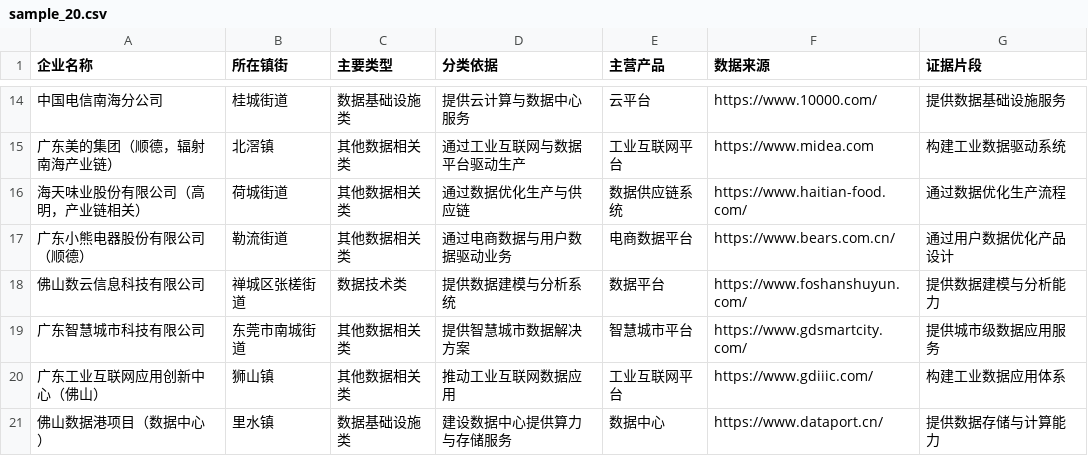
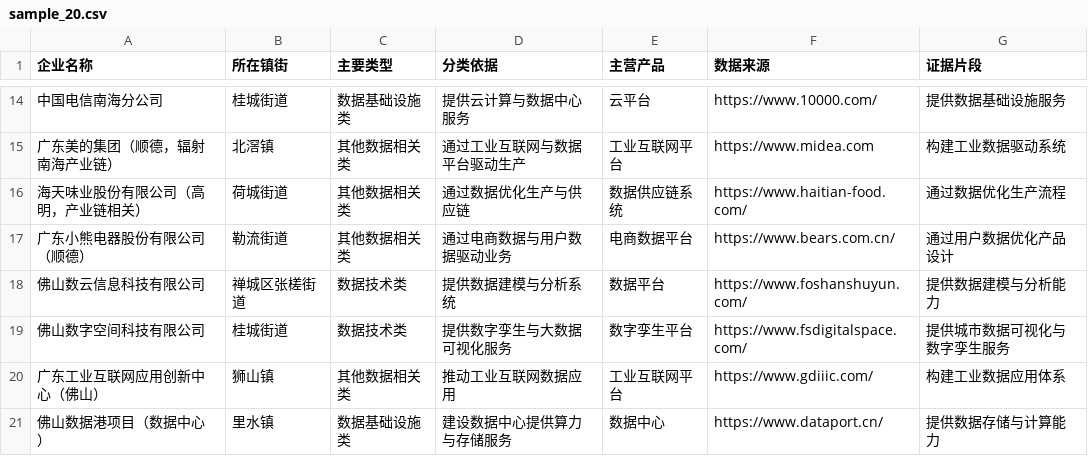
Before and after one commit to dd040603042927-beep/nanhai-data-map, a CSV file: data/sample_20.csv, drawn as a sheet; only a part is shown, gaps mark what is left out; removed rows and columns are numbered as before the commit, all else as after; the diff names each change by its address in the sheet, - before the commit and + after, or states it on an @@ line.

```diff
--- a/data/sample_20.csv
+++ b/data/sample_20.csv
-row 19: 广东智慧城市科技有限公司 | 东莞市南城街道 | 其他数据相关类 | 提供智慧城市数据解决方案 | 智慧城市平台 | https://www.gdsmartcity.com/ | 提供城市级数据应用服务
+row 19: 佛山数字空间科技有限公司 | 桂城街道 | 数据技术类 | 提供数字孪生与大数据可视化服务 | 数字孪生平台 | https://www.fsdigitalspace.com/ | 提供城市数据可视化与数字孪生服务
```
Also changed, not shown: 32 other files.
